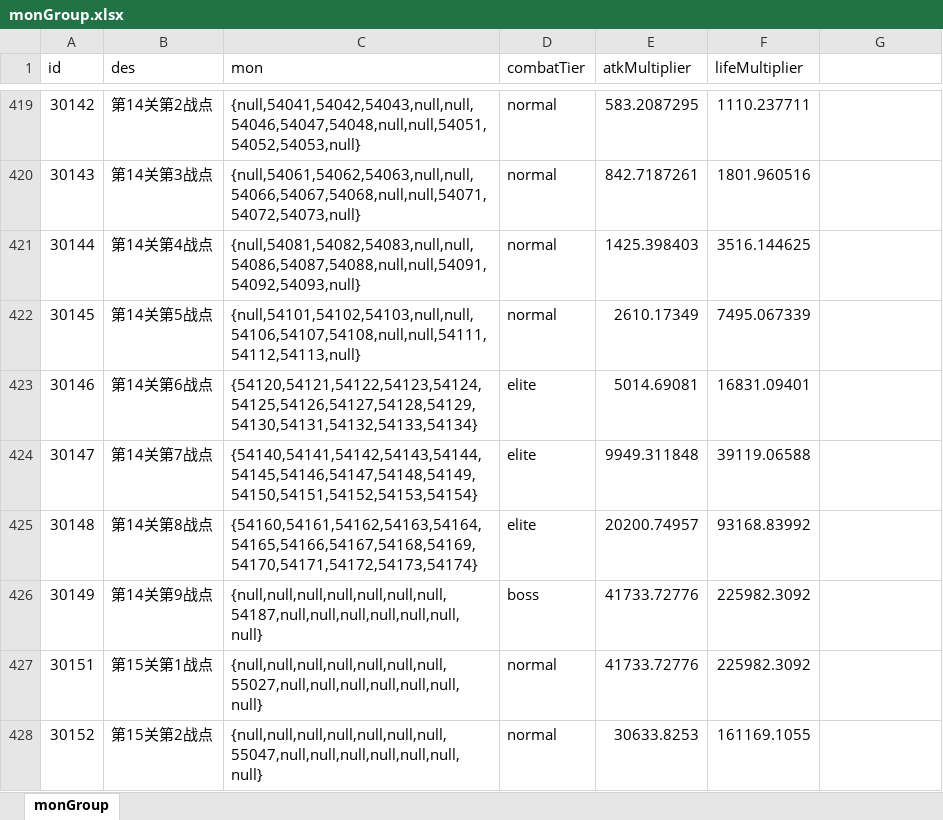
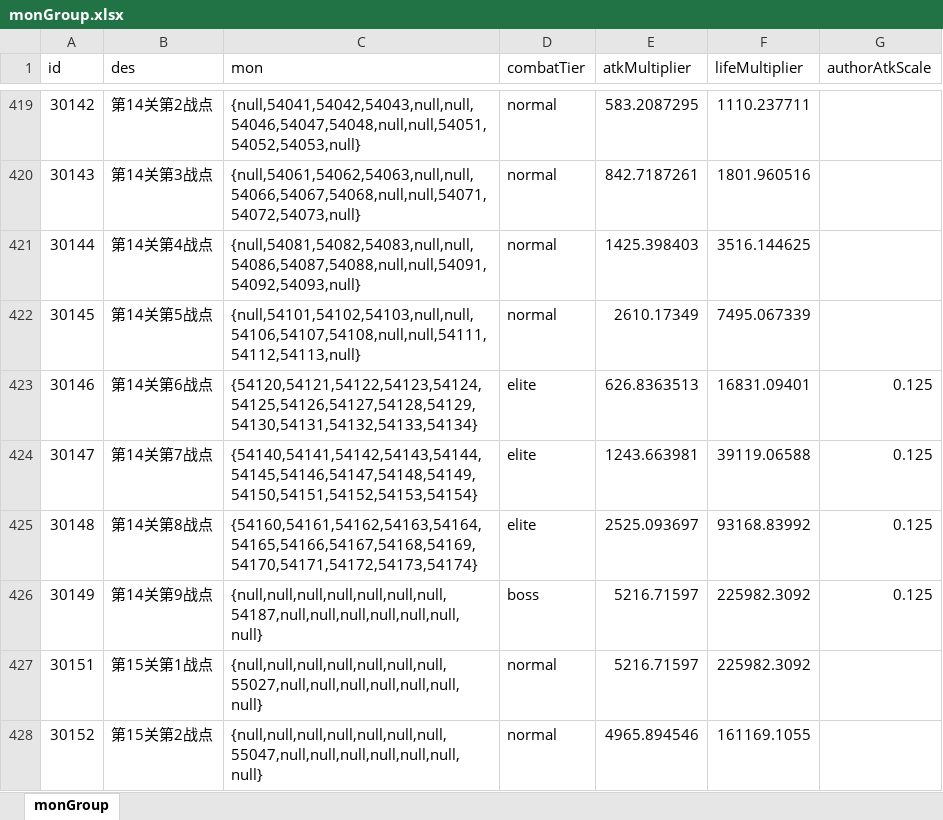
Before and after one commit to rlmclmc2-boop/space_idle, an Excel workbook: space-battleship/config_excel/monGroup.xlsx, sheet monGroup, drawn as a sheet; only a part is shown, gaps mark what is left out; values as stored, in another font and other column widths than the file's, no borders; the diff covers the shown part only; the diff names each change by its address in the sheet, - before the commit and + after, or states it on an @@ line.

```diff
--- a/space-battleship/config_excel/monGroup.xlsx (sheet monGroup)
+++ b/space-battleship/config_excel/monGroup.xlsx (sheet monGroup)
-G1: (empty)
+G1: authorAtkScale
-E423 (atkMultiplier): 5014.69081
+E423 (atkMultiplier): 626.8363513
-G423:G426 (authorAtkScale): (empty)
+G423:G426 (authorAtkScale): 0.125
-E424 (atkMultiplier): 9949.311848
+E424 (atkMultiplier): 1243.663981
-E425 (atkMultiplier): 20200.74957
+E425 (atkMultiplier): 2525.093697
-E426:E427 (atkMultiplier): 41733.72776
+E426:E427 (atkMultiplier): 5216.71597
-E428 (atkMultiplier): 30633.8253
+E428 (atkMultiplier): 4965.894546
```
Also changed, not shown: 8 edited cells elsewhere in this sheet, 6 other files.
